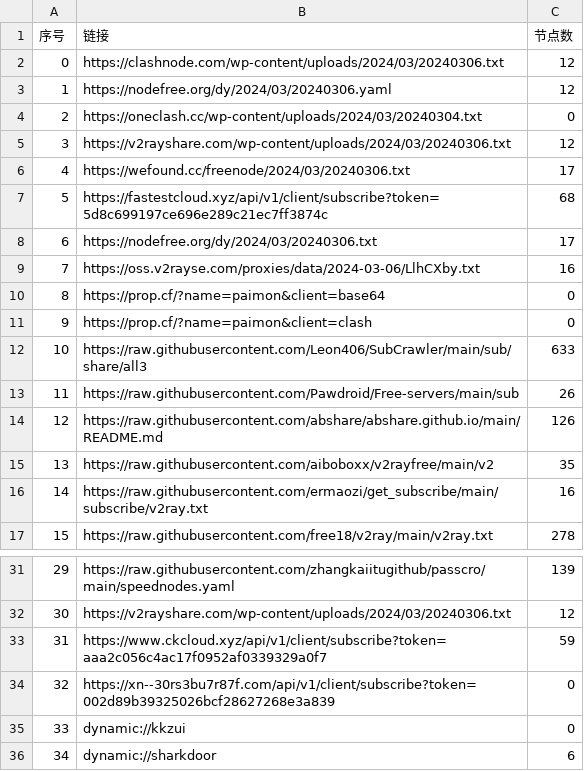
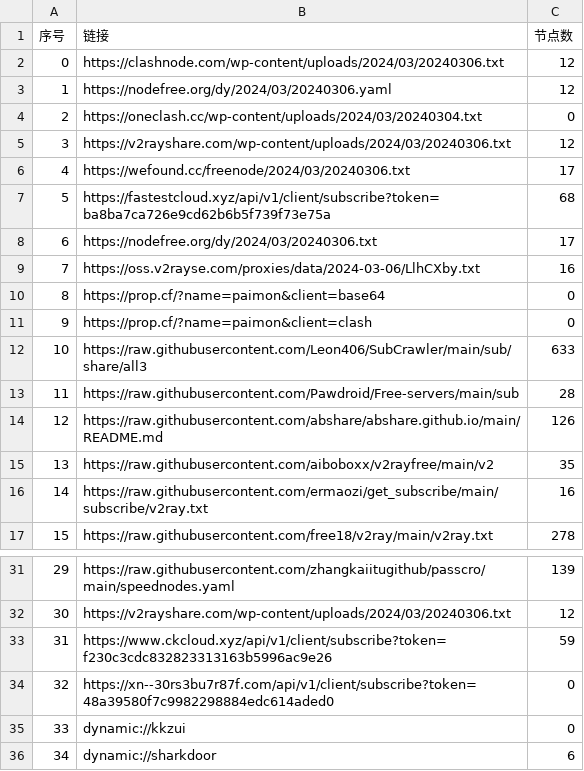
Before and after one commit to wudongdefeng/free, a CSV file: freevm/list_result.csv, drawn as a sheet; only a part is shown, gaps mark what is left out.

```diff
--- a/freevm/list_result.csv
+++ b/freevm/list_result.csv
@@ -6,3 +6,3 @@
 4,https://wefound.cc/freenode/2024/03/20240306.txt,17
-5,https://fastestcloud.xyz/api/v1/client/subscribe?token=5d8c699197ce696e289c21ec7ff3874c,68
+5,https://fastestcloud.xyz/api/v1/client/subscribe?token=ba8ba7ca726e9cd62b6b5f739f73e75a,68
 6,https://nodefree.org/dy/2024/03/20240306.txt,17
@@ -12,3 +12,3 @@
 10,https://raw.githubusercontent.com/Leon406/SubCrawler/main/sub/share/all3,633
-11,https://raw.githubusercontent.com/Pawdroid/Free-servers/main/sub,26
+11,https://raw.githubusercontent.com/Pawdroid/Free-servers/main/sub,28
 12,https://raw.githubusercontent.com/abshare/abshare.github.io/main/README.md,126
@@ -32,4 +32,4 @@
 30,https://v2rayshare.com/wp-content/uploads/2024/03/20240306.txt,12
-31,https://www.ckcloud.xyz/api/v1/client/subscribe?token=aaa2c056c4ac17f0952af0339329a0f7,59
-32,https://xn--30rs3bu7r87f.com/api/v1/client/subscribe?token=002d89b39325026bcf28627268e3a839,0
+31,https://www.ckcloud.xyz/api/v1/client/subscribe?token=f230c3cdc832823313163b5996ac9e26,59
+32,https://xn--30rs3bu7r87f.com/api/v1/client/subscribe?token=48a39580f7c9982298884edc614aded0,0
 33,dynamic://kkzui,0
```
Also changed, not shown: 12 other files.
